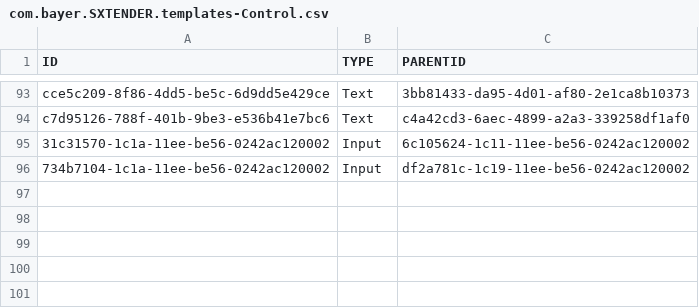
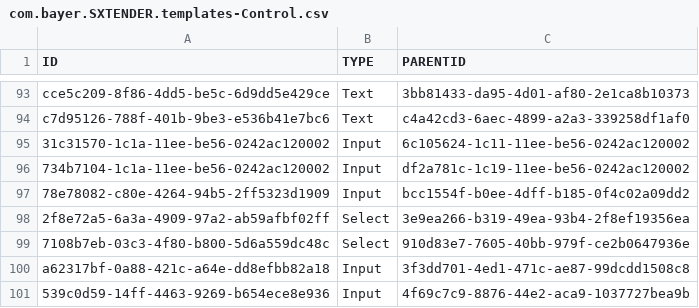
Before and after one commit to mandar-velankar/FAST_UI_TEMPLATES, a CSV file: db/data/com.bayer.SXTENDER.templates-Control.csv, drawn as a sheet; only a part is shown, gaps mark what is left out; the diff names each change by its address in the sheet, - before the commit and + after, or states it on an @@ line.

```diff
--- a/db/data/com.bayer.SXTENDER.templates-Control.csv
+++ b/db/data/com.bayer.SXTENDER.templates-Control.csv
+row 97: 78e78082-c80e-4264-94b5-2ff5323d1909 | Input | bcc1554f-b0ee-4dff-b185-0f4c02a09dd2
+row 98: 2f8e72a5-6a3a-4909-97a2-ab59afbf02ff | Select | 3e9ea266-b319-49ea-93b4-2f8ef19356ea
+row 99: 7108b7eb-03c3-4f80-b800-5d6a559dc48c | Select | 910d83e7-7605-40bb-979f-ce2b0647936e
+row 100: a62317bf-0a88-421c-a64e-dd8efbb82a18 | Input | 3f3dd701-4ed1-471c-ae87-99dcdd1508c8
+row 101: 539c0d59-14ff-4463-9269-b654ece8e936 | Input | 4f69c7c9-8876-44e2-aca9-1037727bea9b
```
Also changed, not shown: db/data/com.bayer.SXTENDER.templates-FormContainer.csv, db/data/com.bayer.SXTENDER.templates-FormElement.csv, 9 other files.
